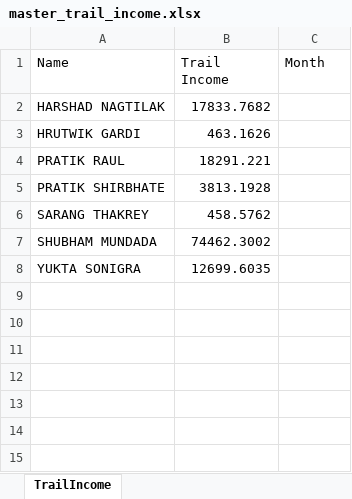
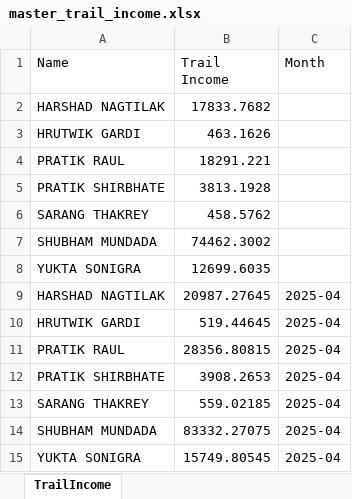
Before and after one commit to Shreyans19Shah/incentive_calculator, an Excel workbook: app/trail-data/master_trail_income.xlsx, sheet TrailIncome, drawn as a sheet; values as stored, in another font and other column widths than the file's, no borders; the diff names each change by its address in the sheet, - before the commit and + after, or states it on an @@ line.

Commit message:
Update master_trail_income.xlsx for 2025-04

```diff
--- a/app/trail-data/master_trail_income.xlsx (sheet TrailIncome)
+++ b/app/trail-data/master_trail_income.xlsx (sheet TrailIncome)
+row 9: HARSHAD NAGTILAK | 20987.27645 | 2025-04
+row 10: HRUTWIK GARDI | 519.44645 | 2025-04
+row 11: PRATIK RAUL | 28356.80815 | 2025-04
+row 12: PRATIK SHIRBHATE | 3908.2653 | 2025-04
+row 13: SARANG THAKREY | 559.02185 | 2025-04
+row 14: SHUBHAM MUNDADA | 83332.27075 | 2025-04
+row 15: YUKTA SONIGRA | 15749.80545 | 2025-04
```
